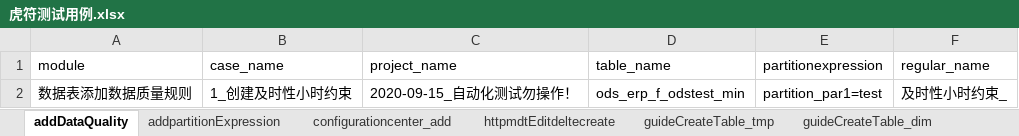
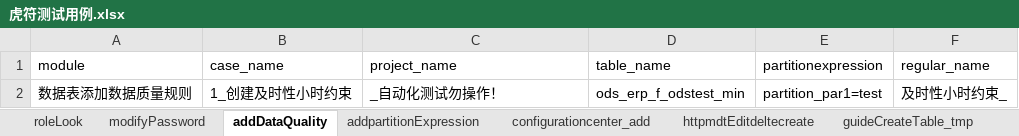
Before and after one commit to wmengchen/hufu_ui, an Excel workbook: database/虎符测试用例.xlsx, sheet addDataQuality, drawn as a sheet; values as stored, in another font and other column widths than the file's, no borders; the diff names each change by its address in the sheet, - before the commit and + after, or states it on an @@ line.

```diff
--- a/database/虎符测试用例.xlsx (sheet addDataQuality)
+++ b/database/虎符测试用例.xlsx (sheet addDataQuality)
+sheet tab: roleLook
+sheet tab: modifyPassword
-C2 (project_name): 2020-09-15_自动化测试勿操作！
+C2 (project_name): _自动化测试勿操作！
```
Also changed, not shown: sheet Sheet3, sheet userAdd, other sheet tabs, 10 other files.
